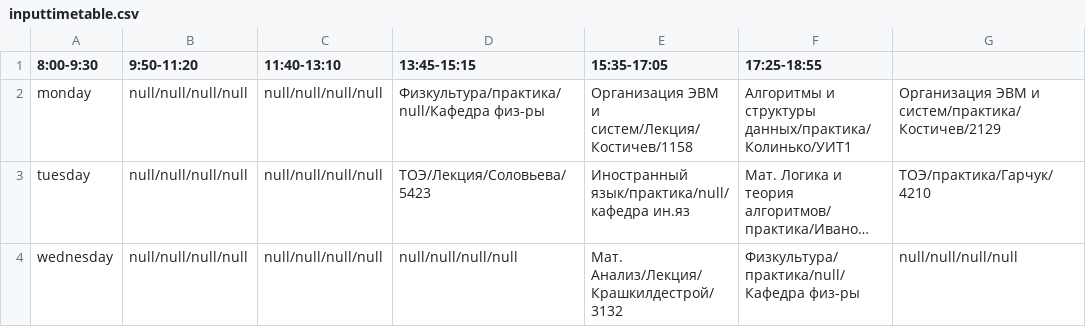
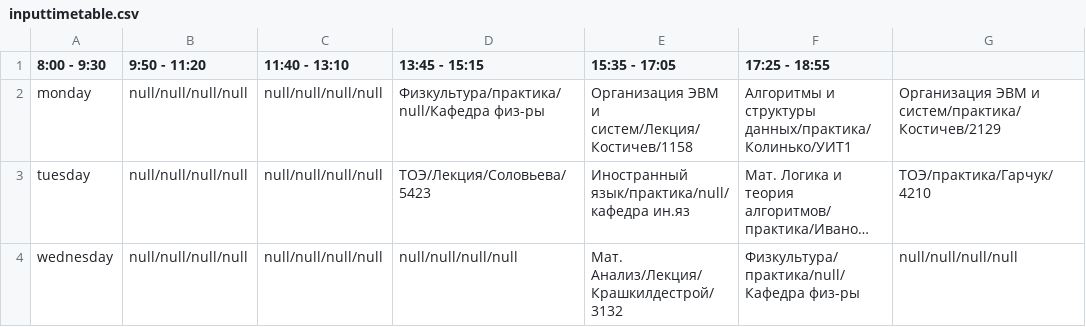
Before and after one commit to mukhaj99/EltechProj, a CSV file: app/src/main/res/raw/inputtimetable.csv, drawn as a sheet; only a part is shown; long unchanged cells end in ….

Commit message:
Пробелы между тире во времени пары

```diff
--- a/app/src/main/res/raw/inputtimetable.csv
+++ b/app/src/main/res/raw/inputtimetable.csv
@@ -1,2 +1,2 @@
-8:00-9:30,9:50-11:20,11:40-13:10,13:45-15:15,15:35-17:05,17:25-18:55
+8:00 - 9:30,9:50 - 11:20,11:40 - 13:10,13:45 - 15:15,15:35 - 17:05,17:25 - 18:55
 monday,null/null/null/null,null/null/null/null,Физкультура/практика/null/Кафедра физ-ры,Организация ЭВМ и систем/Лекция/Костичев/1158,Алгоритмы и структуры данных/практика/Колинько/УИТ1,Организация ЭВМ и систем/практика/Костичев/2129
```
